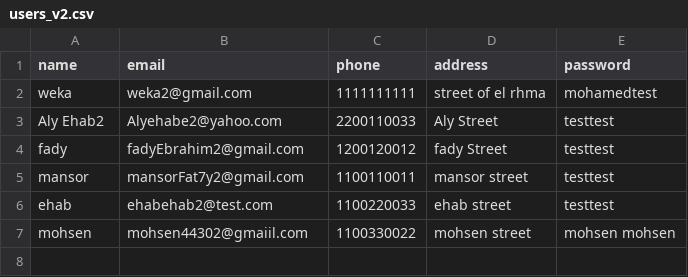
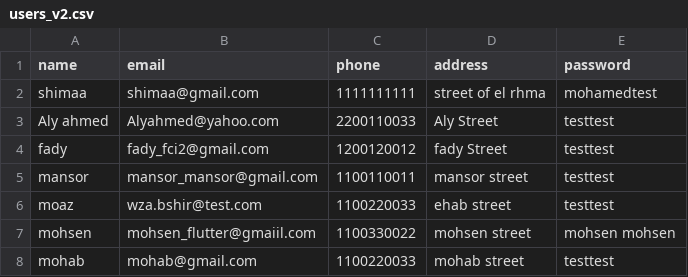
Before and after one commit to moazbasheer/BaaS_GP, a CSV file: users_v2.csv, drawn as a sheet.

```diff
--- a/users_v2.csv
+++ b/users_v2.csv
@@ -1,7 +1,8 @@
 name,email,phone,address,password
-weka,weka2@gmail.com,1111111111,street of el rhma,mohamedtest
-Aly Ehab2,Alyehabe2@yahoo.com,2200110033,Aly Street,testtest
-fady,fadyEbrahim2@gmail.com,1200120012,fady Street,testtest
-mansor,mansorFat7y2@gmail.com,1100110011,mansor street,testtest
-ehab,ehabehab2@test.com,1100220033,ehab street,testtest
-mohsen,mohsen44302@gmaiil.com,1100330022,mohsen street ,mohsen mohsen
+shimaa,shimaa@gmail.com,1111111111,street of el rhma,mohamedtest
+Aly ahmed,Alyahmed@yahoo.com,2200110033,Aly Street,testtest
+fady,fady_fci2@gmail.com,1200120012,fady Street,testtest
+mansor,mansor_mansor@gmail.com,1100110011,mansor street,testtest
+moaz,wza.bshir@test.com,1100220033,ehab street,testtest
+mohsen,mohsen_flutter@gmaiil.com,1100330022,mohsen street ,mohsen mohsen
+mohab,mohab@gmail.com,1100220033,mohab street,testtest
```
Also changed, not shown: 5 other files.
